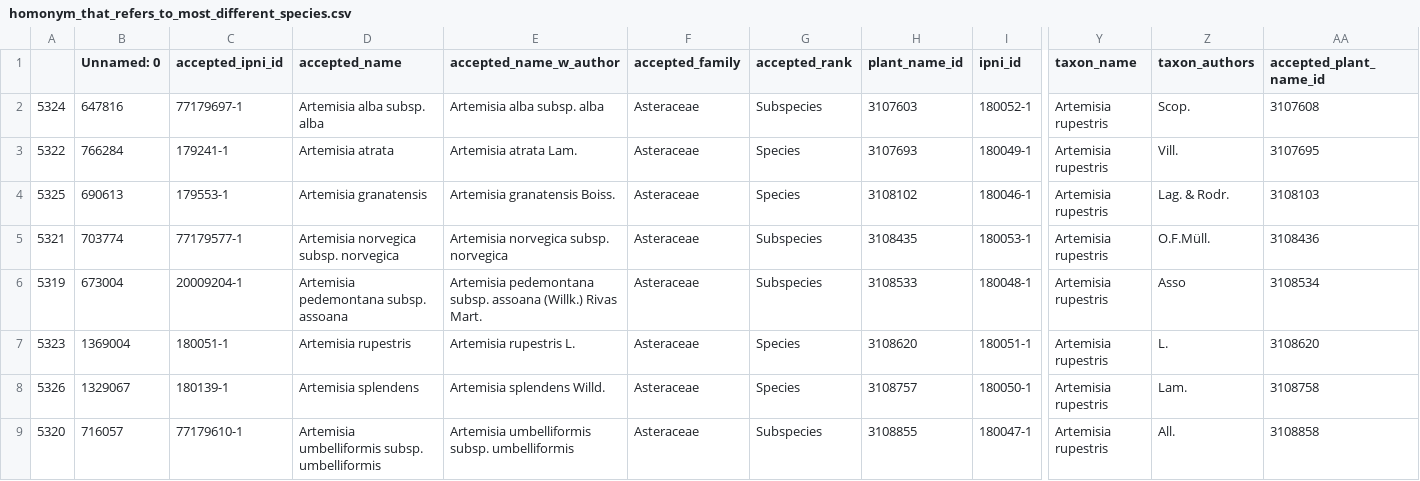
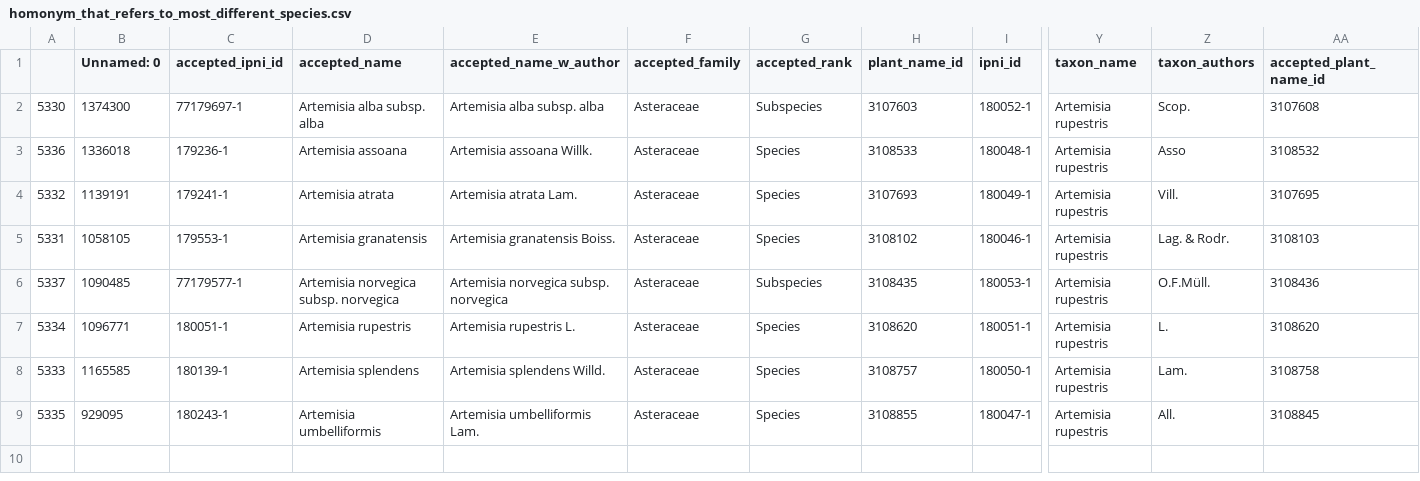
Before and after one commit to alrichardbollans/WCVPHomonyms, a CSV file: taxonomy_inputs/outputs/summaries/homonym_that_refers_to_most_different_species.csv, drawn as a sheet; only a part is shown, gaps mark what is left out; removed rows and columns are numbered as before the commit, all else as after; rows hold the shown columns only; the diff names each change by its address in the sheet, - before the commit and + after, or states it on an @@ line.

```diff
--- a/taxonomy_inputs/outputs/summaries/homonym_that_refers_to_most_different_species.csv
+++ b/taxonomy_inputs/outputs/summaries/homonym_that_refers_to_most_different_species.csv
-A2: 5324
+A2: 5330
-B2 (Unnamed: 0): 647816
+B2 (Unnamed: 0): 1374300
+row 3: 5336 | 1336018 | 179236-1 | Artemisia assoana | Artemisia assoana Willk. | Asteraceae | Species | 3108533 | 180048-1 | Artemisia rupestris | Asso | 3108532
-A4: 5322
+A4: 5332
-B4 (Unnamed: 0): 766284
+B4 (Unnamed: 0): 1139191
-A5: 5325
+A5: 5331
-B5 (Unnamed: 0): 690613
+B5 (Unnamed: 0): 1058105
-A6: 5321
+A6: 5337
-B6 (Unnamed: 0): 703774
+B6 (Unnamed: 0): 1090485
-row 6: 5319 | 673004 | 20009204-1 | Artemisia pedemontana subsp. assoana | Artemisia pedemontana subsp. assoana (Willk.) Rivas Mart. | Asteraceae | Subspecies | 3108533 | 180048-1 | Artemisia rupestris | Asso | 3108534
-A7: 5323
+A7: 5334
-B7 (Unnamed: 0): 1369004
+B7 (Unnamed: 0): 1096771
-A8: 5326
+A8: 5333
-B8 (Unnamed: 0): 1329067
+B8 (Unnamed: 0): 1165585
-A9: 5320
+A9: 5335
-B9 (Unnamed: 0): 716057
+B9 (Unnamed: 0): 929095
-C9 (accepted_ipni_id): 77179610-1
+C9 (accepted_ipni_id): 180243-1
-D9 (accepted_name): Artemisia umbelliformis subsp. umbelliformis
+D9 (accepted_name): Artemisia umbelliformis
-E9 (accepted_name_w_author): Artemisia umbelliformis subsp. umbelliformis
+E9 (accepted_name_w_author): Artemisia umbelliformis Lam.
-G9 (accepted_rank): Subspecies
+G9 (accepted_rank): Species
-AA9 (accepted_plant_name_id): 3108858
+AA9 (accepted_plant_name_id): 3108845
```
Also changed, not shown: taxonomy_inputs/outputs/all_homonyms/accepted_with_homonyms_summary.csv, taxonomy_inputs/outputs/all_homonyms/homonyms_summary.csv, 24 other files.
